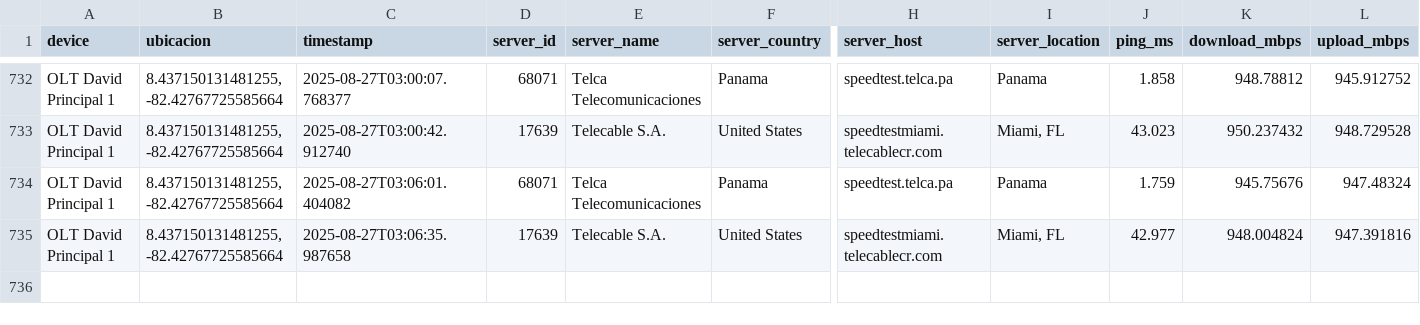
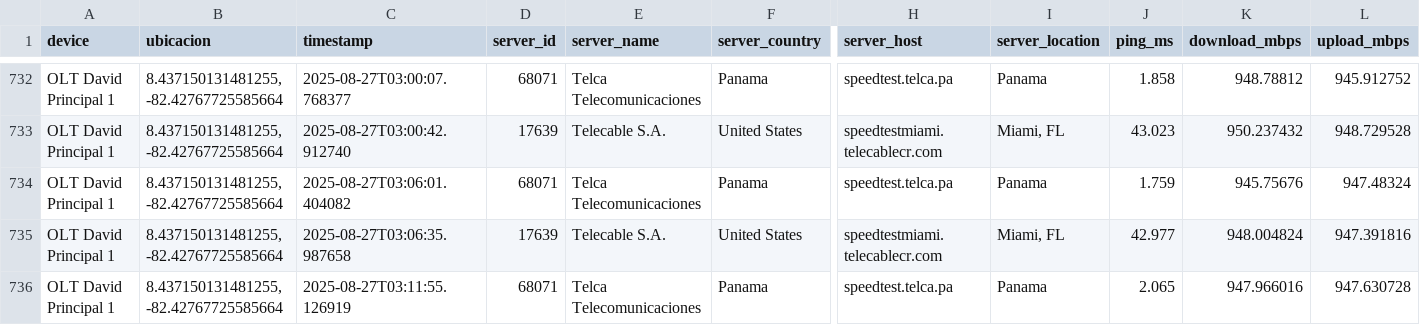
Before and after one commit to NUCsMonitoreo/Sondas-Panama, a CSV file: NUC-SONDA-DAVID/Speedtest_OLT David Principal 1.csv, drawn as a sheet; only a part is shown, gaps mark what is left out; rows hold the shown columns only; the diff names each change by its address in the sheet, - before the commit and + after, or states it on an @@ line.

```diff
--- a/NUC-SONDA-DAVID/Speedtest_OLT David Principal 1.csv
+++ b/NUC-SONDA-DAVID/Speedtest_OLT David Principal 1.csv
+row 736: OLT David Principal 1 | 8.437150131481255, -82.42767725585664 | 2025-08-27T03:11:55.126919 | 68071 | Telca Telecomunicaciones | Panama | speedtest.telca.pa | Panama | 2.065 | 947.966016 | 947.630728
```
Also changed, not shown: NUC-SONDA-DAVID/Ping Latencia_OLT David Principal 1.csv.
